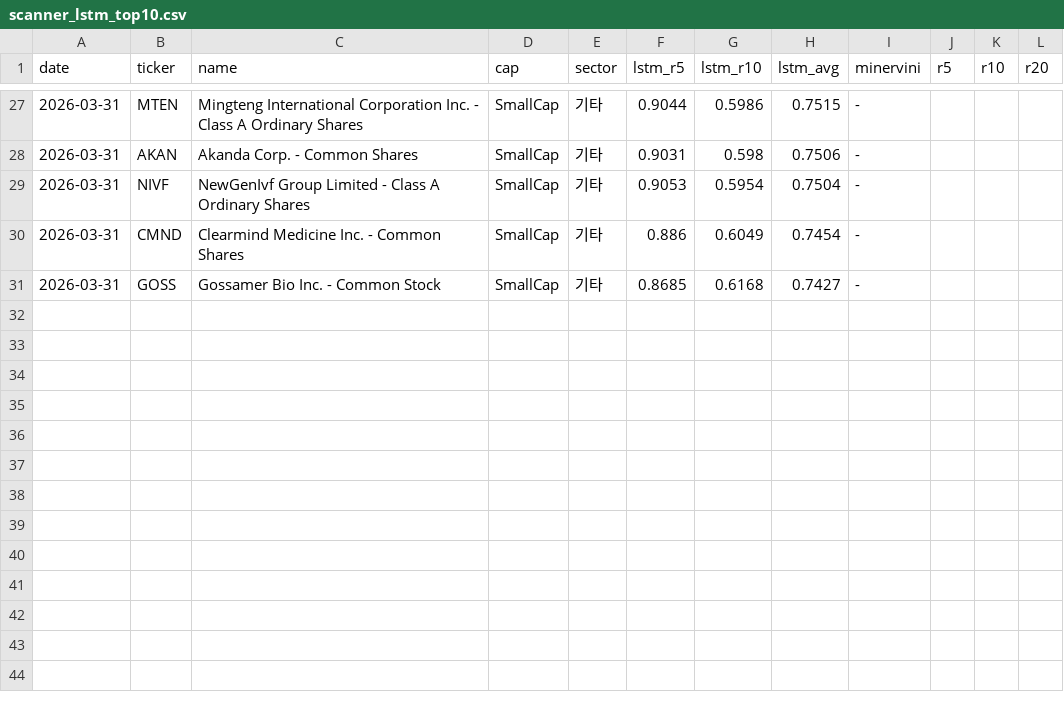
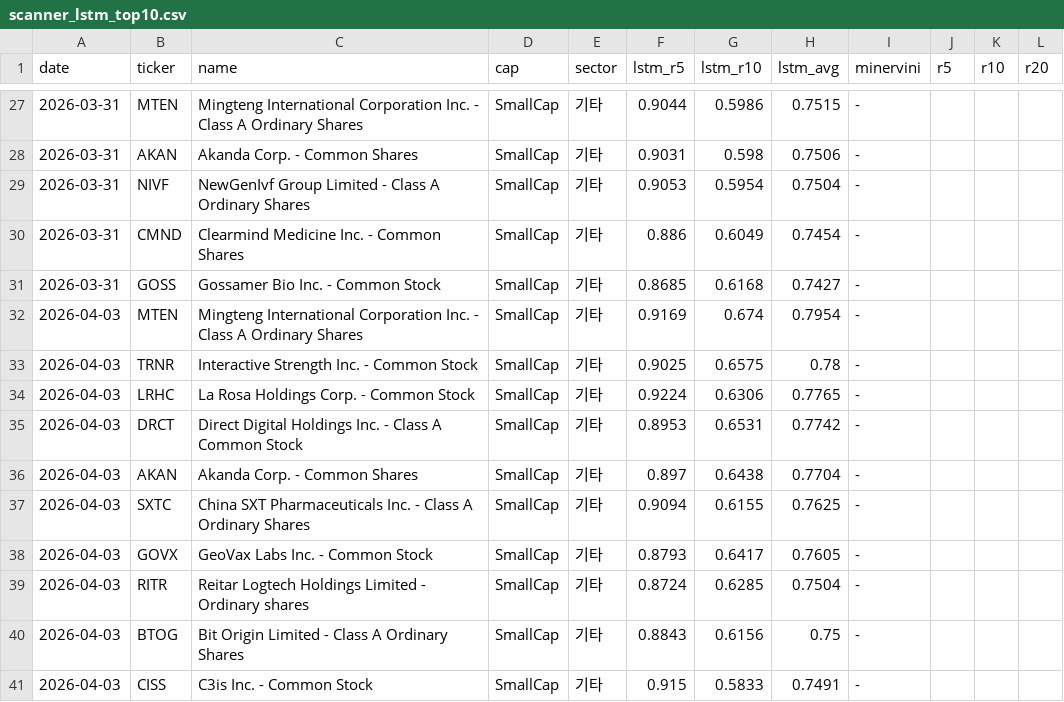
Before and after one commit to sosonamso/minervini-scanner, a CSV file: scanner_lstm_top10.csv, drawn as a sheet; only a part is shown, gaps mark what is left out.

```diff
--- a/scanner_lstm_top10.csv
+++ b/scanner_lstm_top10.csv
@@ -31 +31,11 @@
 2026-03-31,GOSS,Gossamer Bio  Inc. - Common Stock,SmallCap,기타,0.8685,0.6168,0.7427,-,,,
+2026-04-03,MTEN,Mingteng International Corporation Inc. - Class A Ordinary Shares,SmallCap,기타,0.9169,0.674,0.7954,-,,,
+2026-04-03,TRNR,Interactive Strength Inc. - Common Stock,SmallCap,기타,0.9025,0.6575,0.78,-,,,
+2026-04-03,LRHC,La Rosa Holdings Corp. - Common Stock,SmallCap,기타,0.9224,0.6306,0.7765,-,,,
+2026-04-03,DRCT,Direct Digital Holdings  Inc. - Class A Common Stock,SmallCap,기타,0.8953,0.6531,0.7742,-,,,
+2026-04-03,AKAN,Akanda Corp. - Common Shares,SmallCap,기타,0.897,0.6438,0.7704,-,,,
+2026-04-03,SXTC,China SXT Pharmaceuticals  Inc. - Class A Ordinary Shares,SmallCap,기타,0.9094,0.6155,0.7625,-,,,
+2026-04-03,GOVX,GeoVax Labs  Inc. - Common Stock,SmallCap,기타,0.8793,0.6417,0.7605,-,,,
+2026-04-03,RITR,Reitar Logtech Holdings Limited - Ordinary shares,SmallCap,기타,0.8724,0.6285,0.7504,-,,,
+2026-04-03,BTOG,Bit Origin Limited - Class A Ordinary Shares,SmallCap,기타,0.8843,0.6156,0.75,-,,,
+2026-04-03,CISS,C3is Inc. - Common Stock,SmallCap,기타,0.915,0.5833,0.7491,-,,,
```
